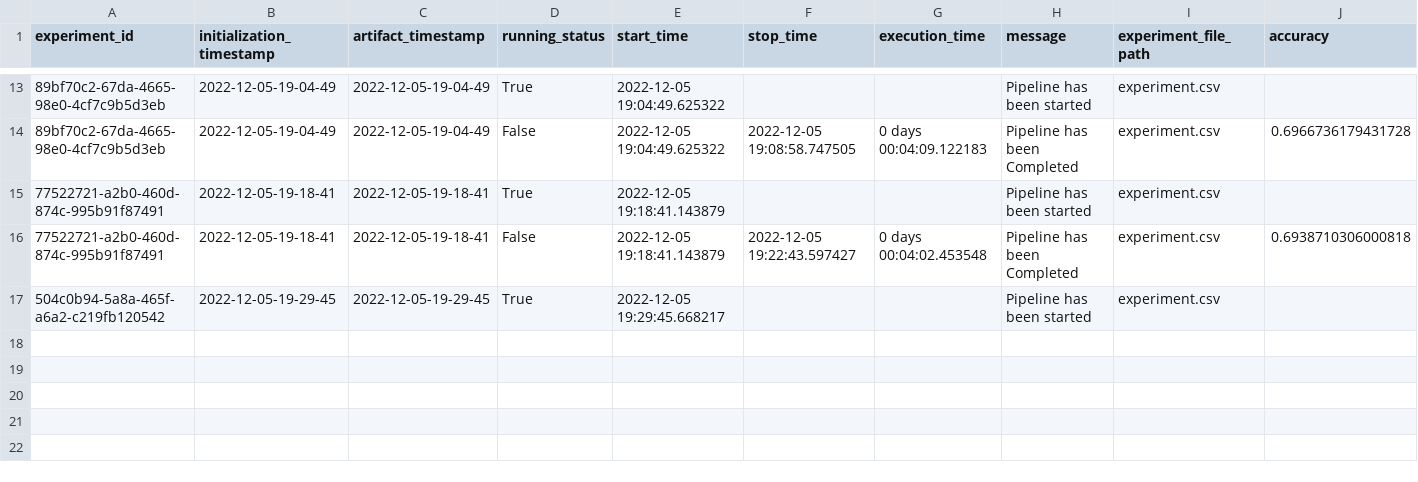
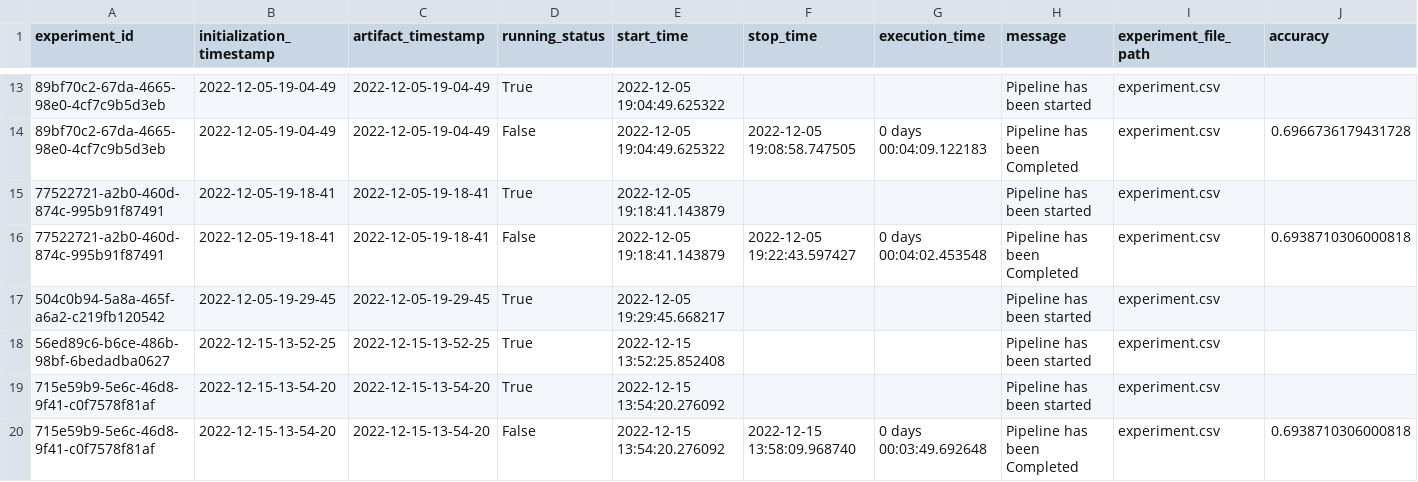
Before and after one commit to Sai151409/Machine_Learning_Project_2, a CSV file: credit_card/artifact/experiment/experiment.csv, drawn as a sheet; only a part is shown, gaps mark what is left out; rows hold the shown columns only; the diff names each change by its address in the sheet, - before the commit and + after, or states it on an @@ line.

```diff
--- a/credit_card/artifact/experiment/experiment.csv
+++ b/credit_card/artifact/experiment/experiment.csv
+row 18: 56ed89c6-b6ce-486b-98bf-6bedadba0627 | 2022-12-15-13-52-25 | 2022-12-15-13-52-25 | True | 2022-12-15 13:52:25.852408 |  |  | Pipeline has been started | experiment.csv
+row 19: 715e59b9-5e6c-46d8-9f41-c0f7578f81af | 2022-12-15-13-54-20 | 2022-12-15-13-54-20 | True | 2022-12-15 13:54:20.276092 |  |  | Pipeline has been started | experiment.csv
+row 20: 715e59b9-5e6c-46d8-9f41-c0f7578f81af | 2022-12-15-13-54-20 | 2022-12-15-13-54-20 | False | 2022-12-15 13:54:20.276092 | 2022-12-15 13:58:09.968740 | 0 days 00:03:49.692648 | Pipeline has been Completed | experiment.csv | 0.6938710306000818
```
Also changed, not shown: 11 other files.
